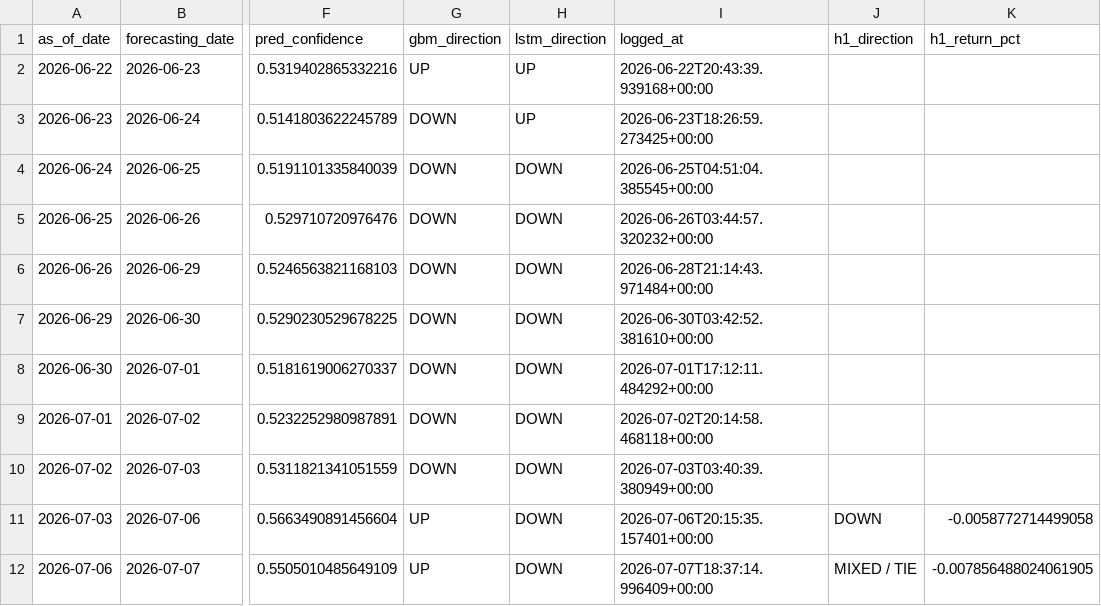
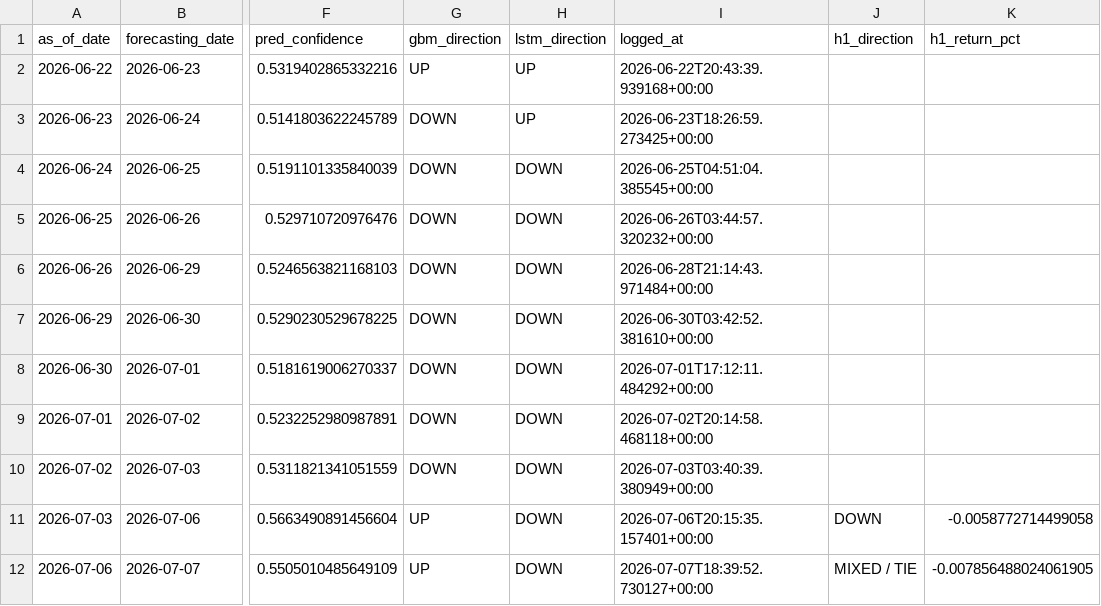
Before and after one commit to velizarMitov/EURUSD-prophet, a CSV file: results/prediction_log.csv, drawn as a sheet; only a part is shown, gaps mark what is left out; the diff names each change by its address in the sheet, - before the commit and + after, or states it on an @@ line.

Commit message:
Fix timestamp in prediction log for July 7, 2026 entry

```diff
--- a/results/prediction_log.csv
+++ b/results/prediction_log.csv
-I12 (logged_at): 2026-07-07T18:37:14.996409+00:00
+I12 (logged_at): 2026-07-07T18:39:52.730127+00:00
```
